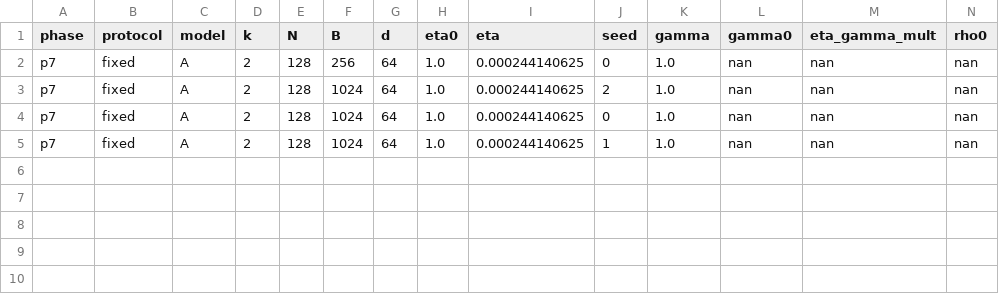
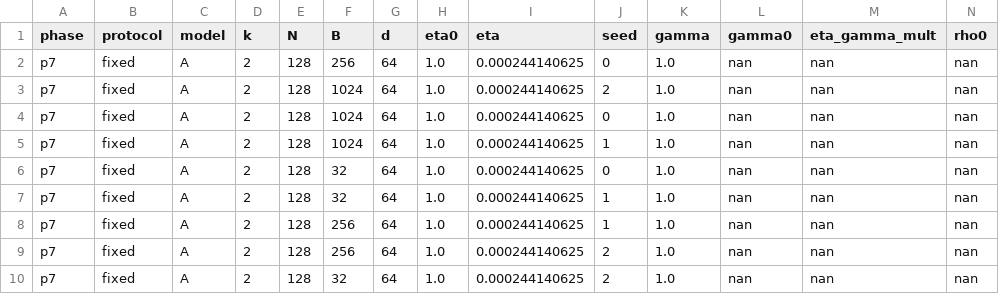
Before and after one commit to hiroshige1/ml, a CSV file: results/exp1b/p7.csv, drawn as a sheet; only a part is shown; rows hold the shown columns only; the diff names each change by its address in the sheet, - before the commit and + after, or states it on an @@ line.

```diff
--- a/results/exp1b/p7.csv
+++ b/results/exp1b/p7.csv
+row 6: p7 | fixed | A | 2 | 128 | 32 | 64 | 1.0 | 0.000244140625 | 0 | 1.0 | nan | nan | nan
+row 7: p7 | fixed | A | 2 | 128 | 32 | 64 | 1.0 | 0.000244140625 | 1 | 1.0 | nan | nan | nan
+row 8: p7 | fixed | A | 2 | 128 | 256 | 64 | 1.0 | 0.000244140625 | 1 | 1.0 | nan | nan | nan
+row 9: p7 | fixed | A | 2 | 128 | 256 | 64 | 1.0 | 0.000244140625 | 2 | 1.0 | nan | nan | nan
+row 10: p7 | fixed | A | 2 | 128 | 32 | 64 | 1.0 | 0.000244140625 | 2 | 1.0 | nan | nan | nan
```
Also changed, not shown: 23 other files.
